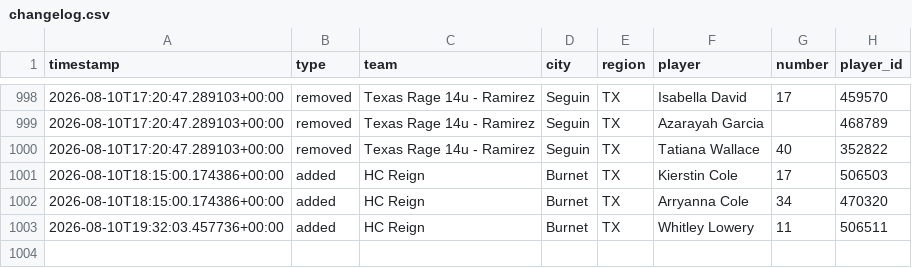
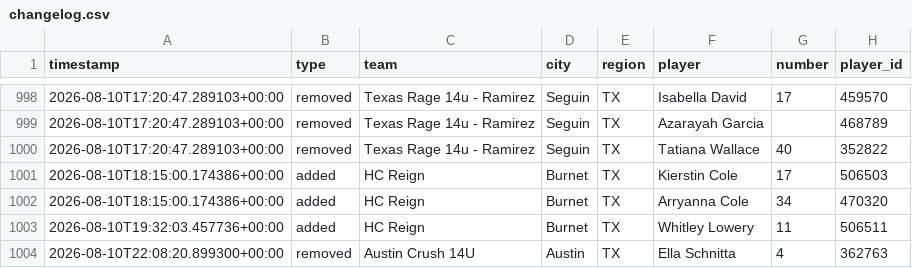
Before and after one commit to jeremiah9980/ncs-monitor, a CSV file: reports/changelog.csv, drawn as a sheet; only a part is shown, gaps mark what is left out; the diff names each change by its address in the sheet, - before the commit and + after, or states it on an @@ line.

```diff
--- a/reports/changelog.csv
+++ b/reports/changelog.csv
+row 1004: 2026-08-10T22:08:20.899300+00:00 | removed | Austin Crush 14U | Austin | TX | Ella Schnitta | 4 | 362763
```
Also changed, not shown: reports/team-list.csv, 4 other files.
